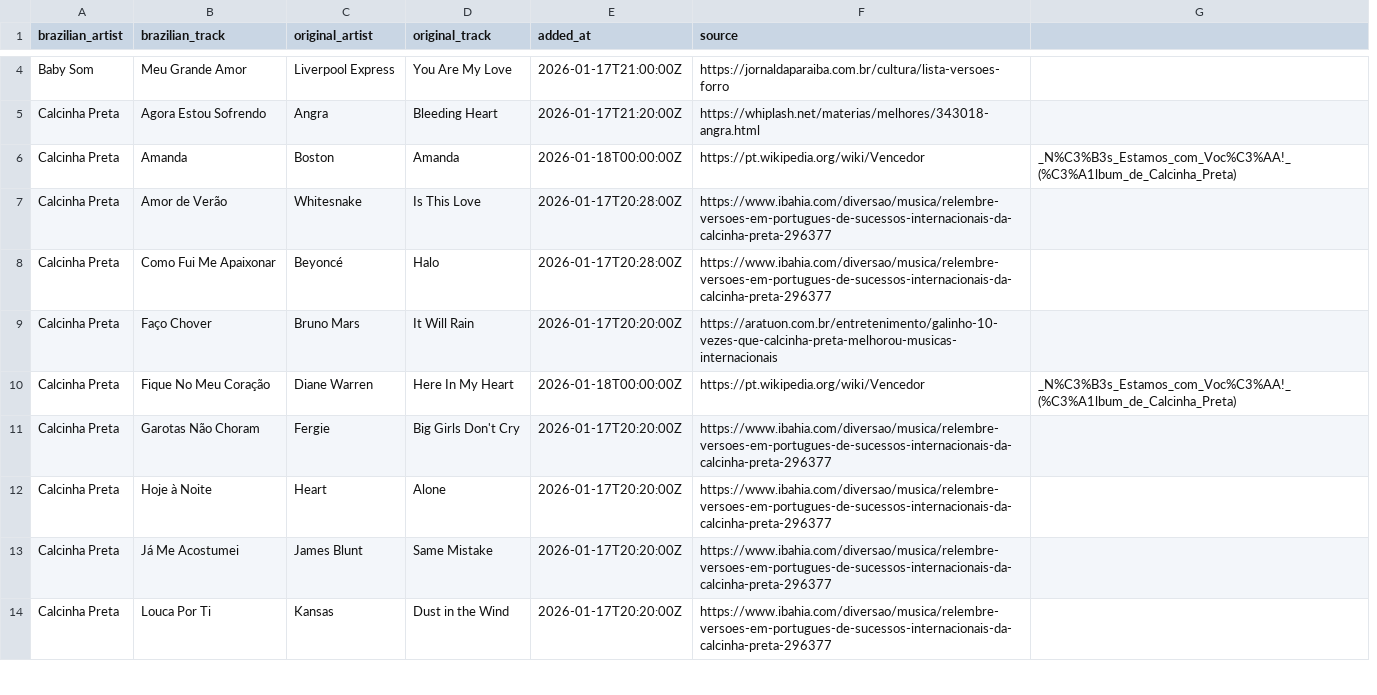
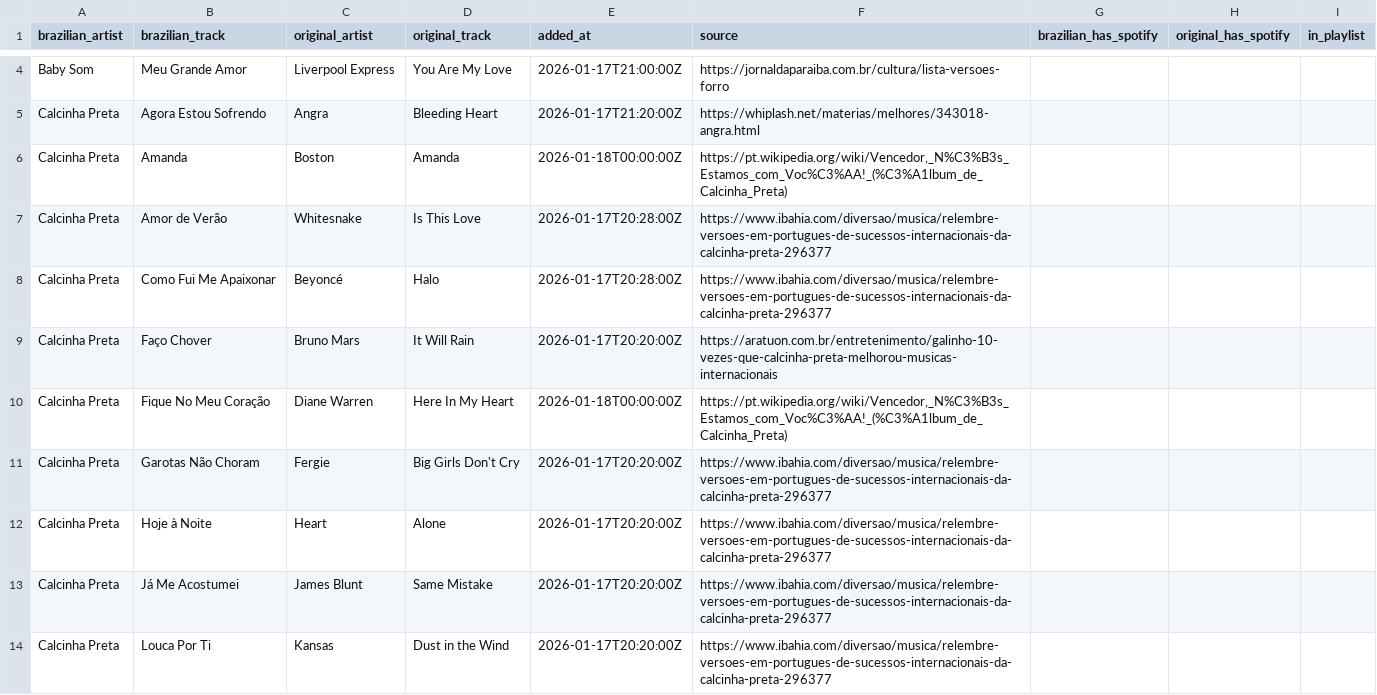
Before and after one commit to CarlosPena00/spotify-assistant, a CSV file: data/track_pairs.csv, drawn as a sheet; only a part is shown, gaps mark what is left out; removed rows and columns are numbered as before the commit, all else as after; the diff covers the shown part only; the diff names each change by its address in the sheet, - before the commit and + after, or states it on an @@ line.

Commit message:
feat(csv): Add 'brazilian_has_spotify', 'original_has_spotify', and 'in_playlist' fields to track_pairs.csv

```diff
--- a/data/track_pairs.csv
+++ b/data/track_pairs.csv
-column G, rows 6-10: _N%C3%B3s_Estamos_com_Voc%C3%AA!_(%C3%A1lbum_de_Calcinha_Preta) |  |  |  | _N%C3%B3s_Estamos_com_Voc%C3%AA!_(%C3%A1lbum_de_Calcinha_Preta)
+column G (brazilian_has_spotify), empty
+column H (original_has_spotify), empty
+column I (in_playlist), empty
-F6 (source): https://pt.wikipedia.org/wiki/Vencedor
+F6 (source): https://pt.wikipedia.org/wiki/Vencedor,_N%C3%B3s_Estamos_com_Voc%C3%AA!_(%C3%A1lbum_de_Calcinha_Preta)
-F10 (source): https://pt.wikipedia.org/wiki/Vencedor
+F10 (source): https://pt.wikipedia.org/wiki/Vencedor,_N%C3%B3s_Estamos_com_Voc%C3%AA!_(%C3%A1lbum_de_Calcinha_Preta)
```
Also changed, not shown: 1 added row, 1 removed row and 14 edited cells elsewhere in this file.
